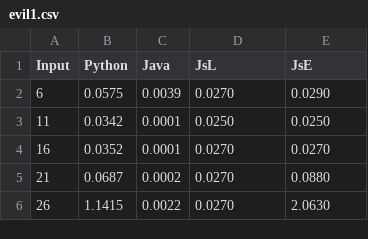
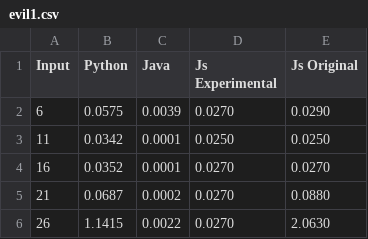
Before and after one commit to KlaraLindemalm/DD2525_Project_Group_23, a CSV file: data/evil1.csv, drawn as a sheet; only a part is shown.

```diff
--- a/data/evil1.csv
+++ b/data/evil1.csv
@@ -1,2 +1,2 @@
-Input,Python,Java,JsL,JsE
+Input,Python,Java,Js Experimental,Js Original
 6, 0.0575, 0.0039,  0.0270,  0.0290
```
Also changed, not shown: data/evil2.csv, data/evil3.csv, 2 other files.
